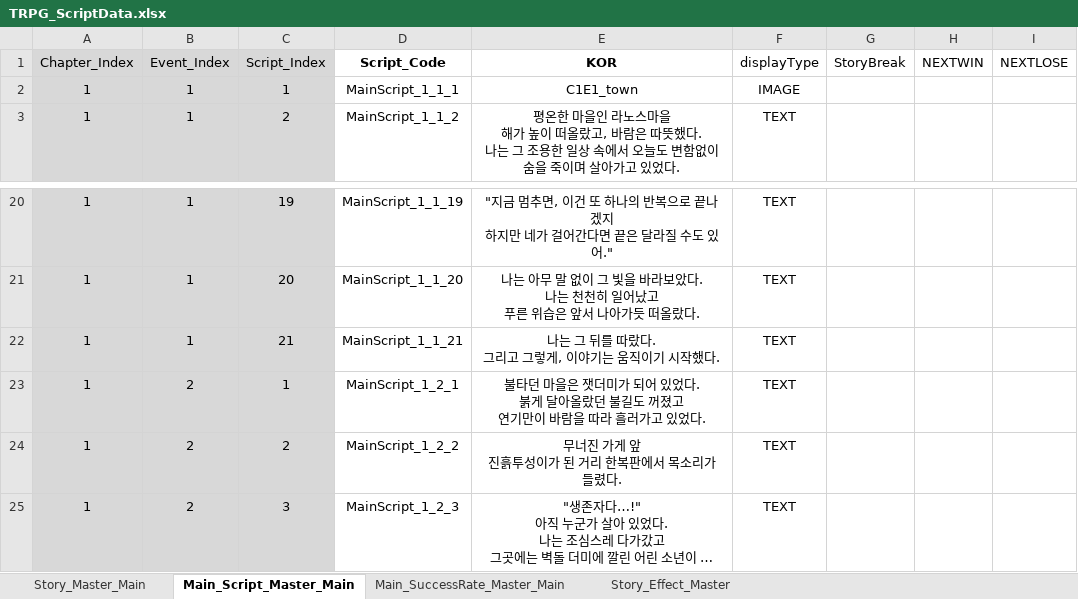
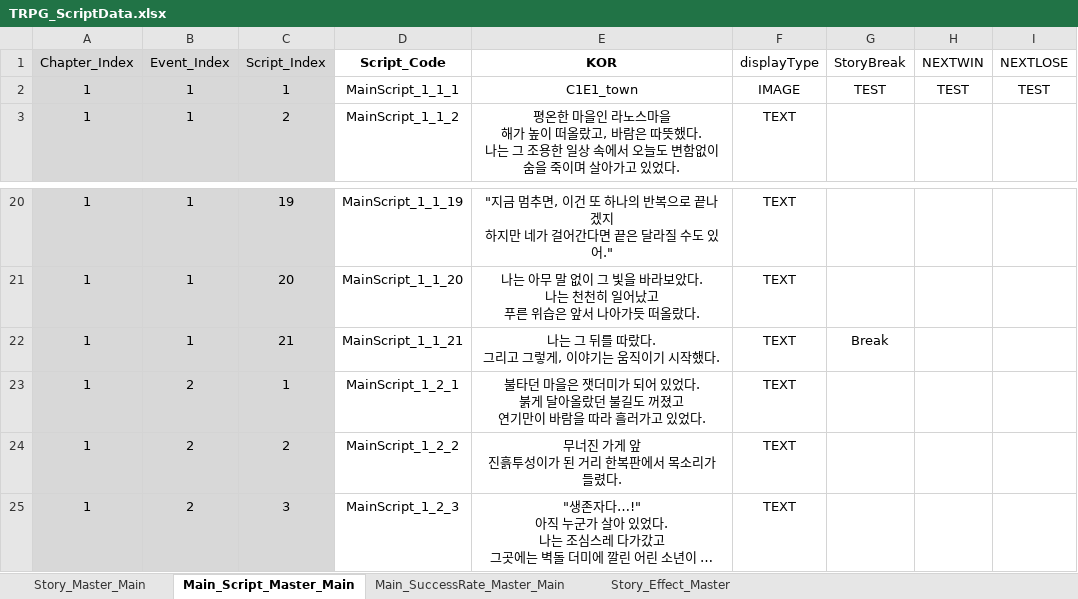
Before and after one commit to SoyCkicken/Adventure, an Excel workbook: JsonFile/Assets/ExcelFiles/TRPG_ScriptData.xlsx, sheet Main_Script_Master_Main, drawn as a sheet; only a part is shown, gaps mark what is left out; long unchanged cells end in …; values as stored, in another font and other column widths than the file's, no borders; the diff names each change by its address in the sheet, - before the commit and + after, or states it on an @@ line.

```diff
--- a/JsonFile/Assets/ExcelFiles/TRPG_ScriptData.xlsx (sheet Main_Script_Master_Main)
+++ b/JsonFile/Assets/ExcelFiles/TRPG_ScriptData.xlsx (sheet Main_Script_Master_Main)
-G2 (StoryBreak): (empty)
+G2 (StoryBreak): TEST
-H2 (NEXTWIN): (empty)
+H2 (NEXTWIN): TEST
-I2 (NEXTLOSE): (empty)
+I2 (NEXTLOSE): TEST
-G22 (StoryBreak): (empty)
+G22 (StoryBreak): Break
```
Also changed, not shown: sheet Main_SuccessRate_Master_Main, JsonFile/Assets/ExcelFiles/TRPG_EventScriptData.xlsx, 22 other files.
